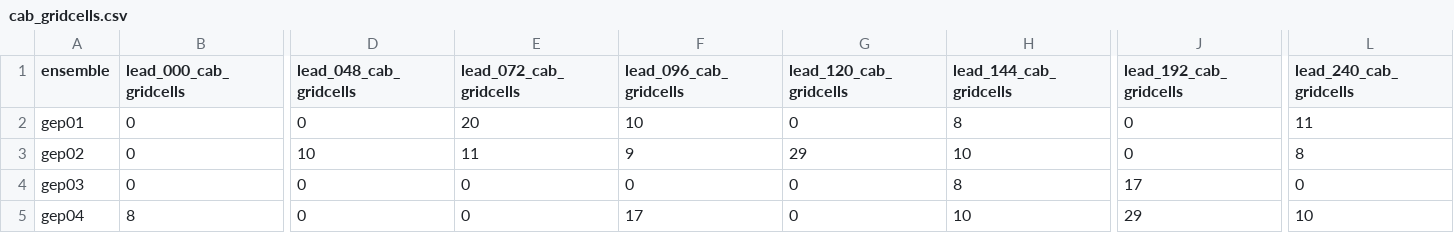
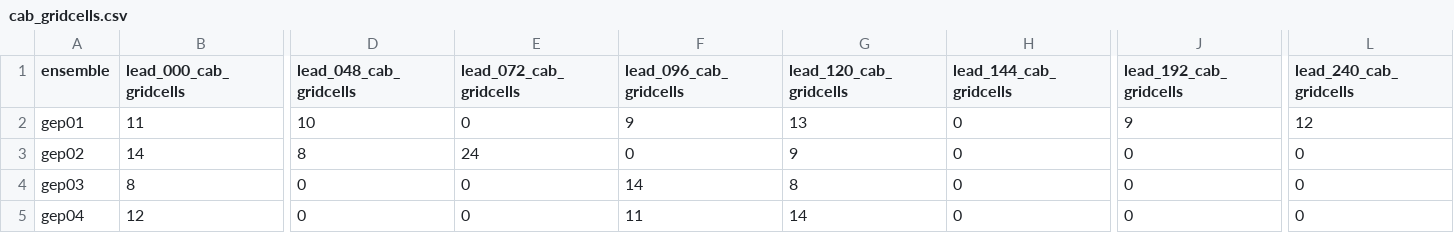
Before and after one commit to charlesknight1/charlesknight1.github.io, a CSV file: database/cab_gridcells.csv, drawn as a sheet; only a part is shown, gaps mark what is left out; the diff covers the shown part only; the diff names each change by its address in the sheet, - before the commit and + after, or states it on an @@ line.

```diff
--- a/database/cab_gridcells.csv
+++ b/database/cab_gridcells.csv
-B2 (lead_000_cab_gridcells): 0
+B2 (lead_000_cab_gridcells): 11
-D2 (lead_048_cab_gridcells): 0
+D2 (lead_048_cab_gridcells): 10
-E2 (lead_072_cab_gridcells): 20
+E2 (lead_072_cab_gridcells): 0
-F2 (lead_096_cab_gridcells): 10
+F2 (lead_096_cab_gridcells): 9
-G2 (lead_120_cab_gridcells): 0
+G2 (lead_120_cab_gridcells): 13
-H2 (lead_144_cab_gridcells): 8
+H2 (lead_144_cab_gridcells): 0
-J2 (lead_192_cab_gridcells): 0
+J2 (lead_192_cab_gridcells): 9
-L2 (lead_240_cab_gridcells): 11
+L2 (lead_240_cab_gridcells): 12
-B3 (lead_000_cab_gridcells): 0
+B3 (lead_000_cab_gridcells): 14
-D3 (lead_048_cab_gridcells): 10
+D3 (lead_048_cab_gridcells): 8
-E3 (lead_072_cab_gridcells): 11
+E3 (lead_072_cab_gridcells): 24
-F3 (lead_096_cab_gridcells): 9
+F3 (lead_096_cab_gridcells): 0
-G3 (lead_120_cab_gridcells): 29
+G3 (lead_120_cab_gridcells): 9
-H3 (lead_144_cab_gridcells): 10
+H3 (lead_144_cab_gridcells): 0
-L3 (lead_240_cab_gridcells): 8
+L3 (lead_240_cab_gridcells): 0
-B4 (lead_000_cab_gridcells): 0
+B4 (lead_000_cab_gridcells): 8
-F4 (lead_096_cab_gridcells): 0
+F4 (lead_096_cab_gridcells): 14
-G4 (lead_120_cab_gridcells): 0
+G4 (lead_120_cab_gridcells): 8
-H4 (lead_144_cab_gridcells): 8
+H4 (lead_144_cab_gridcells): 0
-J4 (lead_192_cab_gridcells): 17
+J4 (lead_192_cab_gridcells): 0
-B5 (lead_000_cab_gridcells): 8
+B5 (lead_000_cab_gridcells): 12
-F5 (lead_096_cab_gridcells): 17
+F5 (lead_096_cab_gridcells): 11
-G5 (lead_120_cab_gridcells): 0
+G5 (lead_120_cab_gridcells): 14
-H5 (lead_144_cab_gridcells): 10
+H5 (lead_144_cab_gridcells): 0
-J5 (lead_192_cab_gridcells): 29
+J5 (lead_192_cab_gridcells): 0
-L5 (lead_240_cab_gridcells): 10
+L5 (lead_240_cab_gridcells): 0
```
Also changed, not shown: 95 edited cells elsewhere in this file, database/kd_gridcells.csv, database/rainbelt_lat.csv, 2 other files.
